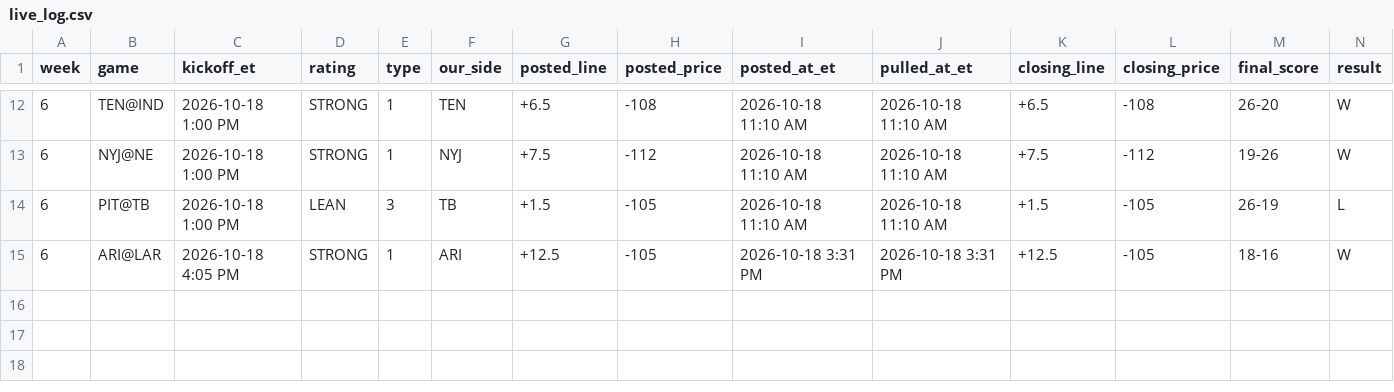
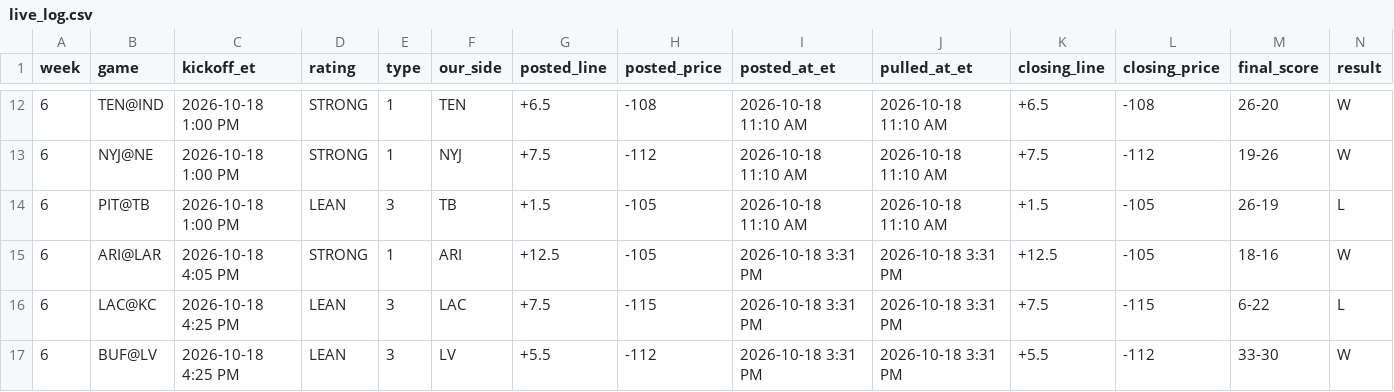
Before and after one commit to whknvgr2tv-a11y/tygif-nfl, a CSV file: data/live_log.csv, drawn as a sheet; only a part is shown, gaps mark what is left out; rows hold the shown columns only; the diff names each change by its address in the sheet, - before the commit and + after, or states it on an @@ line.

```diff
--- a/data/live_log.csv
+++ b/data/live_log.csv
+row 16: 6 | LAC@KC | 2026-10-18 4:25 PM | LEAN | 3 | LAC | +7.5 | -115 | 2026-10-18 3:31 PM | 2026-10-18 3:31 PM | +7.5 | -115 | 6-22 | L
+row 17: 6 | BUF@LV | 2026-10-18 4:25 PM | LEAN | 3 | LV | +5.5 | -112 | 2026-10-18 3:31 PM | 2026-10-18 3:31 PM | +5.5 | -112 | 33-30 | W
```
Also changed, not shown: 14 other files.
